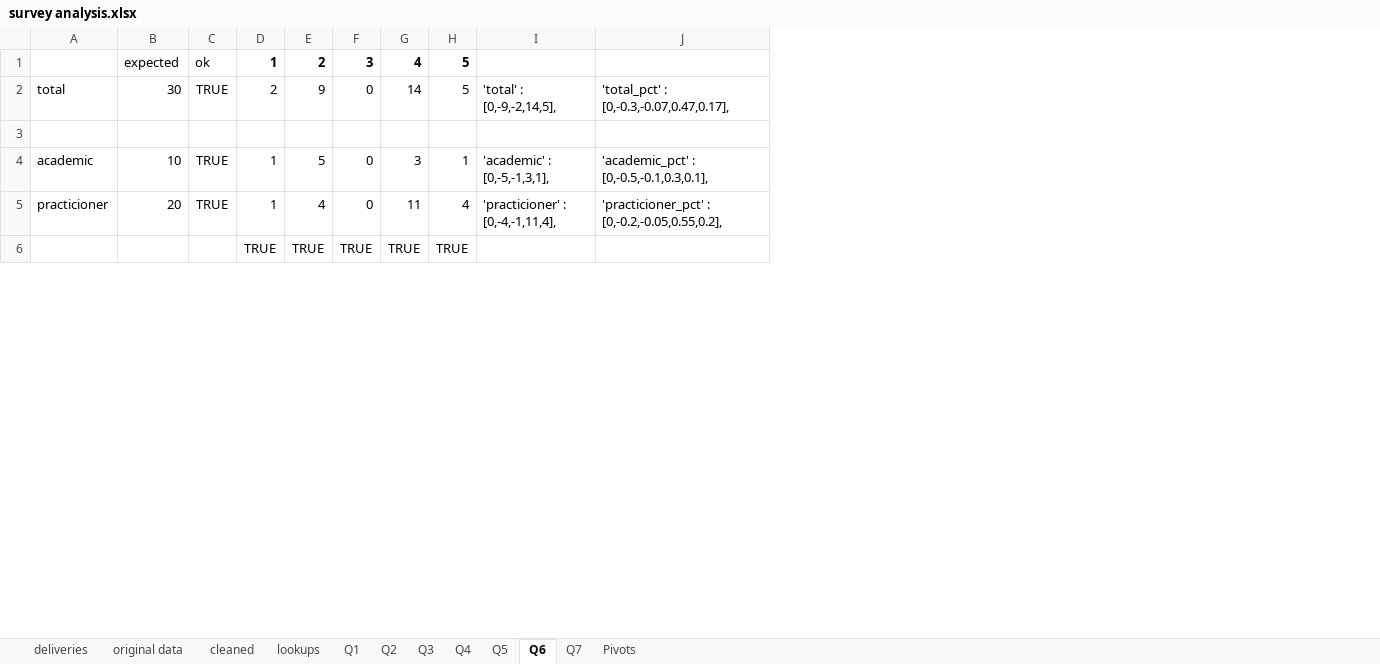
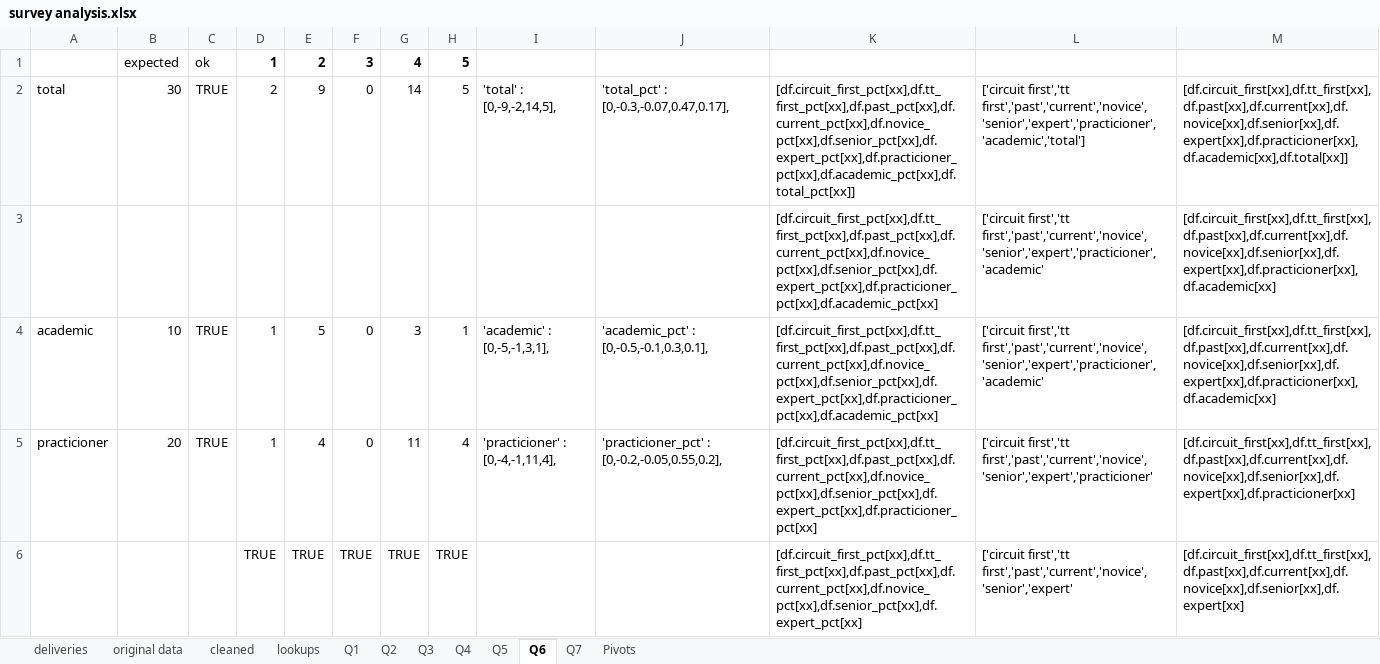
Before and after one commit to jewelEarthDeveloper/Thesis2021, an Excel workbook: survey analysis.xlsx, sheet Q6, drawn as a sheet; only a part is shown; values as stored, in another font and other column widths than the file's, no borders; the diff covers the shown part only; the diff names each change by its address in the sheet, - before the commit and + after, or states it on an @@ line.

```diff
--- a/survey analysis.xlsx (sheet Q6)
+++ b/survey analysis.xlsx (sheet Q6)
+column K, rows 2-6: [df.circuit_first_pct[xx],df.tt_first_pct[xx],df.past_pct[xx],df.current_pct[xx],df.novice_pct[xx],df.senior_pct[xx],df.expert_pct[xx],df.practicioner_pct[xx],df.academic_pct[xx],df.total_pct[xx]] | [df.circuit_first_pct[xx],df.tt_first_pct[xx],df.past_pct[xx],df.current_pct[xx],df.novice_pct[xx],df.senior_pct[xx],df.expert_pct[xx],df.practicioner_pct[xx],df.academic_pct[xx] | [df.circuit_first_pct[xx],df.tt_first_pct[xx],df.past_pct[xx],df.current_pct[xx],df.novice_pct[xx],df.senior_pct[xx],df.expert_pct[xx],df.practicioner_pct[xx],df.academic_pct[xx] | [df.circuit_first_pct[xx],df.tt_first_pct[xx],df.past_pct[xx],df.current_pct[xx],df.novice_pct[xx],df.senior_pct[xx],df.expert_pct[xx],df.practicioner_pct[xx] | [df.circuit_first_pct[xx],df.tt_first_pct[xx],df.past_pct[xx],df.current_pct[xx],df.novice_pct[xx],df.senior_pct[xx],df.expert_pct[xx]
+column L, rows 2-6: ['circuit first','tt first','past','current','novice','senior','expert','practicioner','academic','total'] | ['circuit first','tt first','past','current','novice','senior','expert','practicioner','academic' | ['circuit first','tt first','past','current','novice','senior','expert','practicioner','academic' | ['circuit first','tt first','past','current','novice','senior','expert','practicioner' | ['circuit first','tt first','past','current','novice','senior','expert'
+column M, rows 2-6: [df.circuit_first[xx],df.tt_first[xx],df.past[xx],df.current[xx],df.novice[xx],df.senior[xx],df.expert[xx],df.practicioner[xx],df.academic[xx],df.total[xx]] | [df.circuit_first[xx],df.tt_first[xx],df.past[xx],df.current[xx],df.novice[xx],df.senior[xx],df.expert[xx],df.practicioner[xx],df.academic[xx] | [df.circuit_first[xx],df.tt_first[xx],df.past[xx],df.current[xx],df.novice[xx],df.senior[xx],df.expert[xx],df.practicioner[xx],df.academic[xx] | [df.circuit_first[xx],df.tt_first[xx],df.past[xx],df.current[xx],df.novice[xx],df.senior[xx],df.expert[xx],df.practicioner[xx] | [df.circuit_first[xx],df.tt_first[xx],df.past[xx],df.current[xx],df.novice[xx],df.senior[xx],df.expert[xx]
-row 3: (empty)
+row 3:  |  |  |  |  |  |  |  |  |  | [df.circuit_first_pct[xx],df.tt_first_pct[xx],df.past_pct[xx],df.current_pct[xx],df.novice_pct[xx],df.senior_pct[xx],df.expert_pct[xx],df.practicioner_pct[xx],df.academic_pct[xx] | ['circuit first','tt first','past','current','novice','senior','expert','practicioner','academic' | [df.circuit_first[xx],df.tt_first[xx],df.past[xx],df.current[xx],df.novice[xx],df.senior[xx],df.expert[xx],df.practicioner[xx],df.academic[xx]
```
Also changed, not shown: 6 edited cells elsewhere in this sheet, sheet Q7, sheet Q5, sheet Q4, sheet Q2, sheet Q3, formulas that keep their value, 8 other files.
